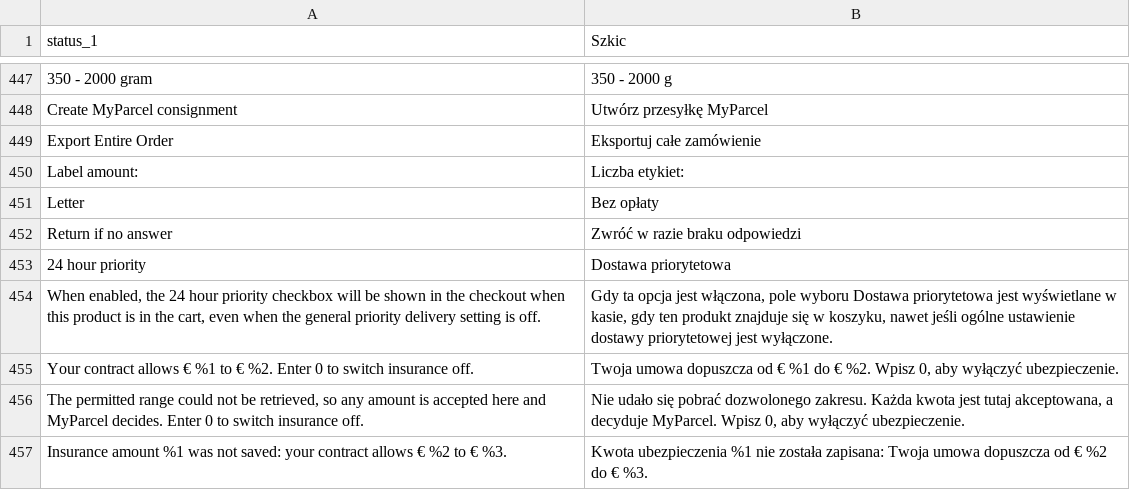
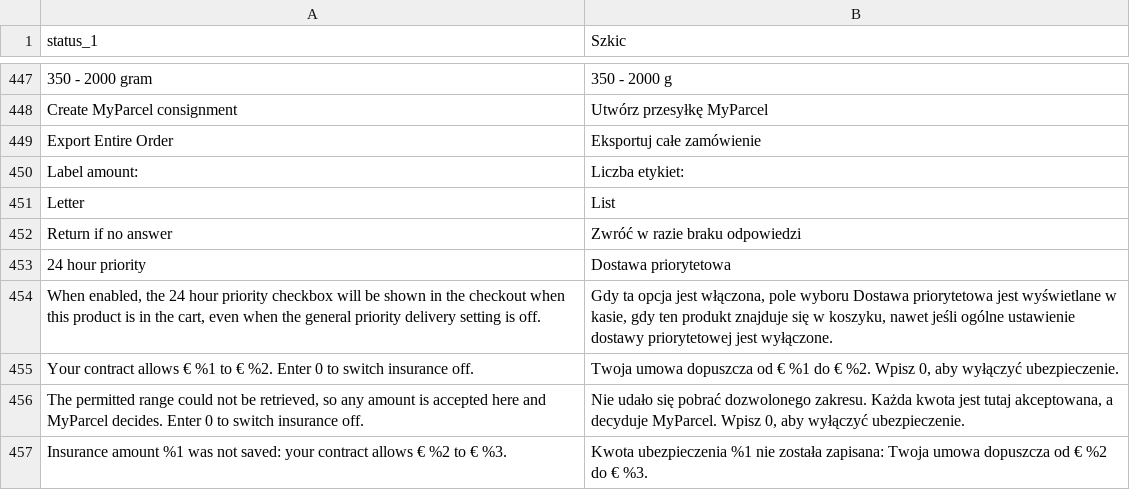
Before and after one commit to myparcelnl/magento, a CSV file: i18n/pl_PL.csv, drawn as a sheet; only a part is shown, gaps mark what is left out.

```diff
--- a/i18n/pl_PL.csv
+++ b/i18n/pl_PL.csv
@@ -450,3 +450,3 @@ Export Entire Order,Eksportuj całe zamówienie
 Label amount:,Liczba etykiet:
-Letter,Bez opłaty
+Letter,List
 Return if no answer,Zwróć w razie braku odpowiedzi
```
Also changed, not shown: 26 other files.
